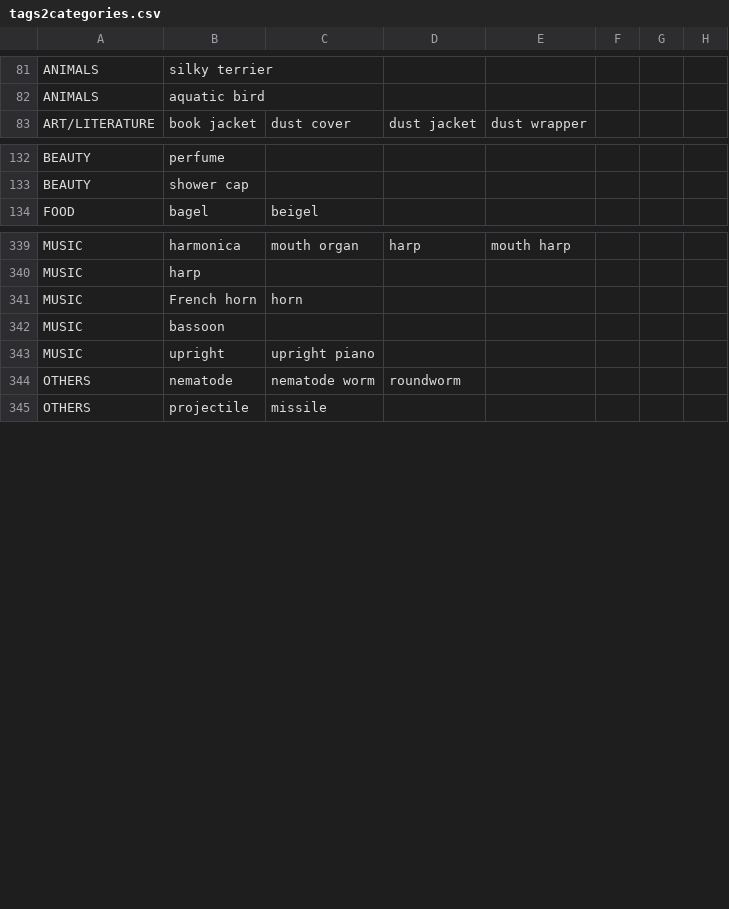
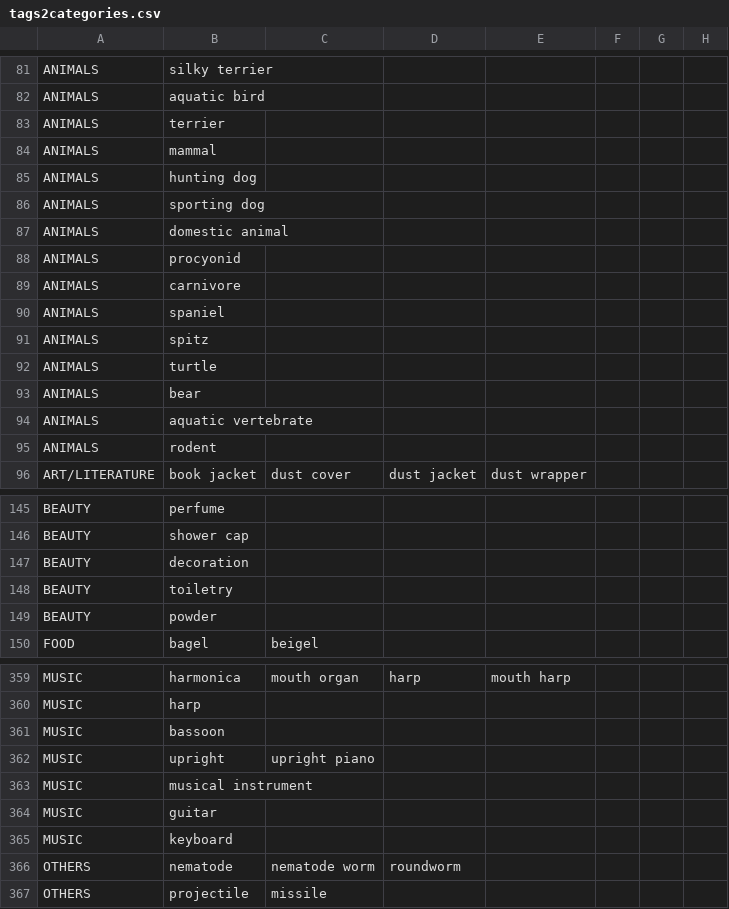
Before and after one commit to beeva-marianmoldovan/beeva-notebooks, a CSV file: IMGS_Instagram/tags2categories.csv, drawn as a sheet; only a part is shown, gaps mark what is left out; removed rows and columns are numbered as before the commit, all else as after; the diff covers the shown part only; the diff names each change by its address in the sheet, - before the commit and + after, or states it on an @@ line.

Commit message:
Update tags2categories

```diff
--- a/IMGS_Instagram/tags2categories.csv
+++ b/IMGS_Instagram/tags2categories.csv
+row 83: ANIMALS | terrier
+row 84: ANIMALS | mammal
+row 85: ANIMALS | hunting dog
+row 86: ANIMALS | sporting dog
+row 87: ANIMALS | domestic animal
+row 88: ANIMALS | procyonid
+row 89: ANIMALS | carnivore
+row 90: ANIMALS | spaniel
+row 91: ANIMALS | spitz
+row 92: ANIMALS | turtle
+row 93: ANIMALS | bear
+row 94: ANIMALS | aquatic vertebrate
+row 95: ANIMALS | rodent
+row 147: BEAUTY | decoration
+row 148: BEAUTY | toiletry
+row 149: BEAUTY | powder
-row 341: MUSIC | French horn | horn
+row 363: MUSIC | musical instrument
+row 364: MUSIC | guitar
+row 365: MUSIC | keyboard
```
Also changed, not shown: 6 added rows elsewhere in this file.
